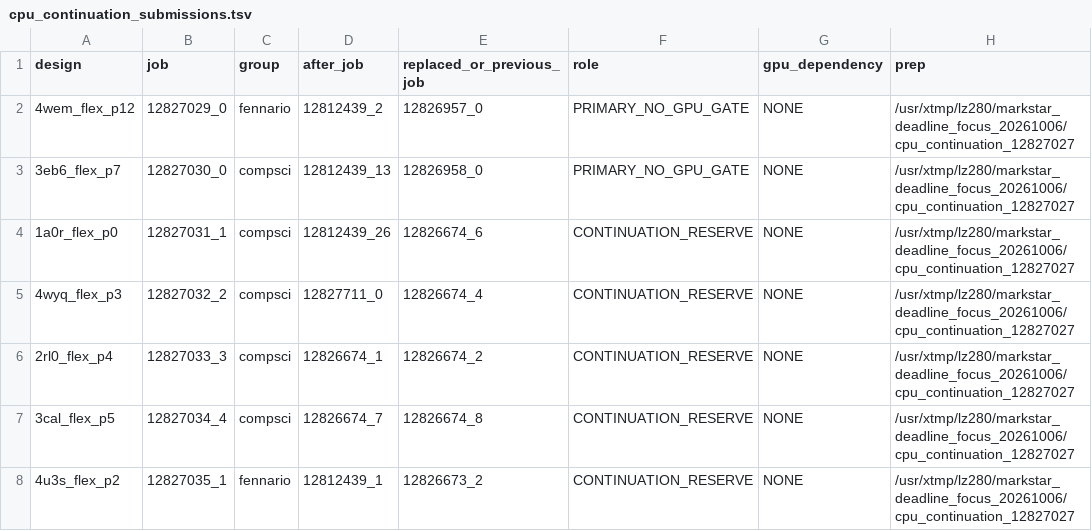
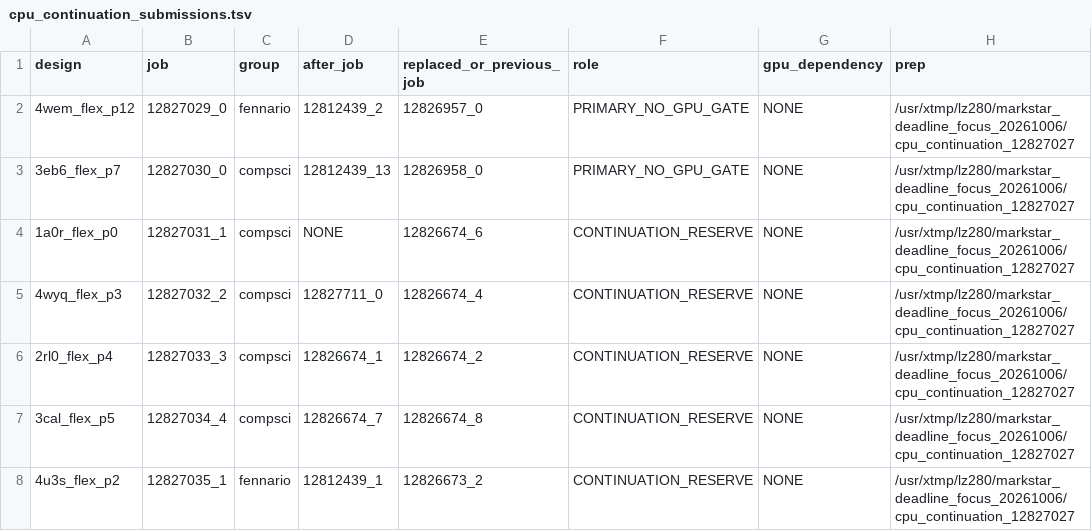
Before and after one commit to cowboyliyang/OSPREY3, a TSV file: slurm/campaigns/deadline_focus_20261006/cpu_continuation_submissions.tsv, drawn as a sheet.

```diff
--- a/slurm/campaigns/deadline_focus_20261006/cpu_continuation_submissions.tsv
+++ b/slurm/campaigns/deadline_focus_20261006/cpu_continuation_submissions.tsv
@@ -3,3 +3,3 @@ design	job	group	after_job	replaced_or_previous_job	role	gpu_dependency	prep
 3eb6_flex_p7	12827030_0	compsci	12812439_13	12826958_0	PRIMARY_NO_GPU_GATE	NONE	/usr/xtmp/lz280/markstar_deadline_focus_20261006/cpu_continuation_12827027
-1a0r_flex_p0	12827031_1	compsci	12812439_26	12826674_6	CONTINUATION_RESERVE	NONE	/usr/xtmp/lz280/markstar_deadline_focus_20261006/cpu_continuation_12827027
+1a0r_flex_p0	12827031_1	compsci	NONE	12826674_6	CONTINUATION_RESERVE	NONE	/usr/xtmp/lz280/markstar_deadline_focus_20261006/cpu_continuation_12827027
 4wyq_flex_p3	12827032_2	compsci	12827711_0	12826674_4	CONTINUATION_RESERVE	NONE	/usr/xtmp/lz280/markstar_deadline_focus_20261006/cpu_continuation_12827027
```
Also changed, not shown: slurm/campaigns/current_inventory_20261006/current_plan.tsv, slurm/campaigns/current_inventory_20261006/systems.tsv, 14 other files.
